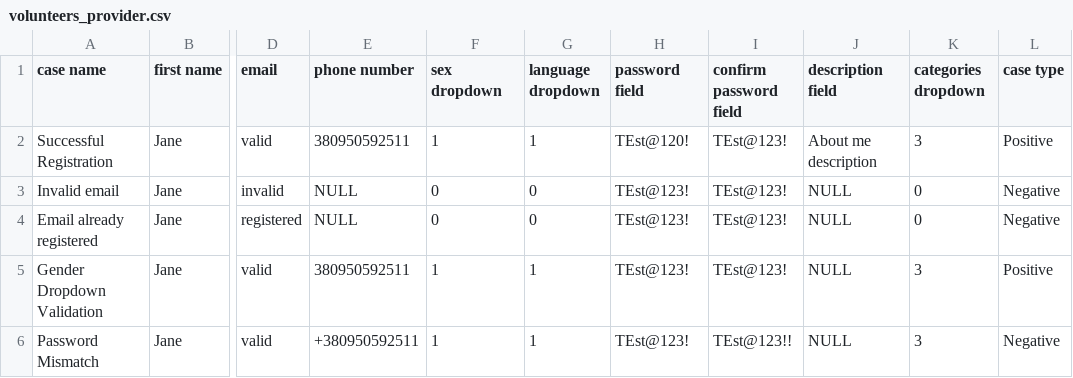
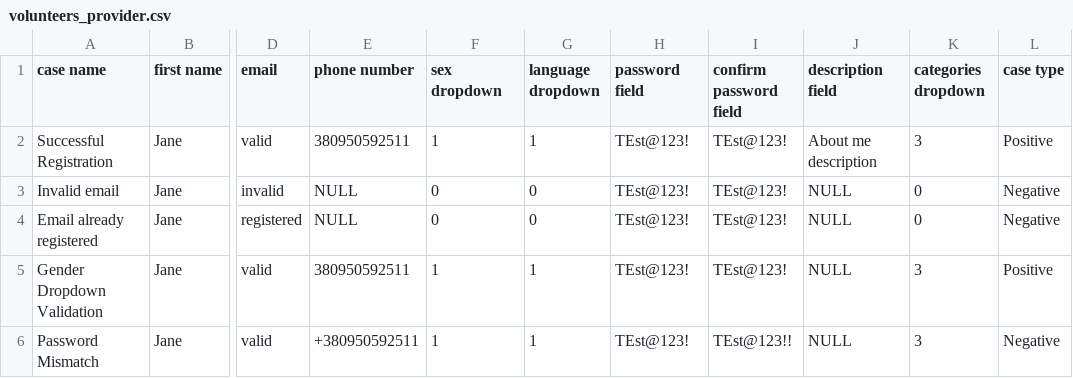
Before and after one commit to RostyslawRonevych/Web-Automation-Framework, a CSV file: src/main/resources/volunteers_provider.csv, drawn as a sheet; only a part is shown, gaps mark what is left out; the diff names each change by its address in the sheet, - before the commit and + after, or states it on an @@ line.

```diff
--- a/src/main/resources/volunteers_provider.csv
+++ b/src/main/resources/volunteers_provider.csv
-H2 (password field): TEst@120!
+H2 (password field): TEst@123!
```
Also changed, not shown: 9 other files.
